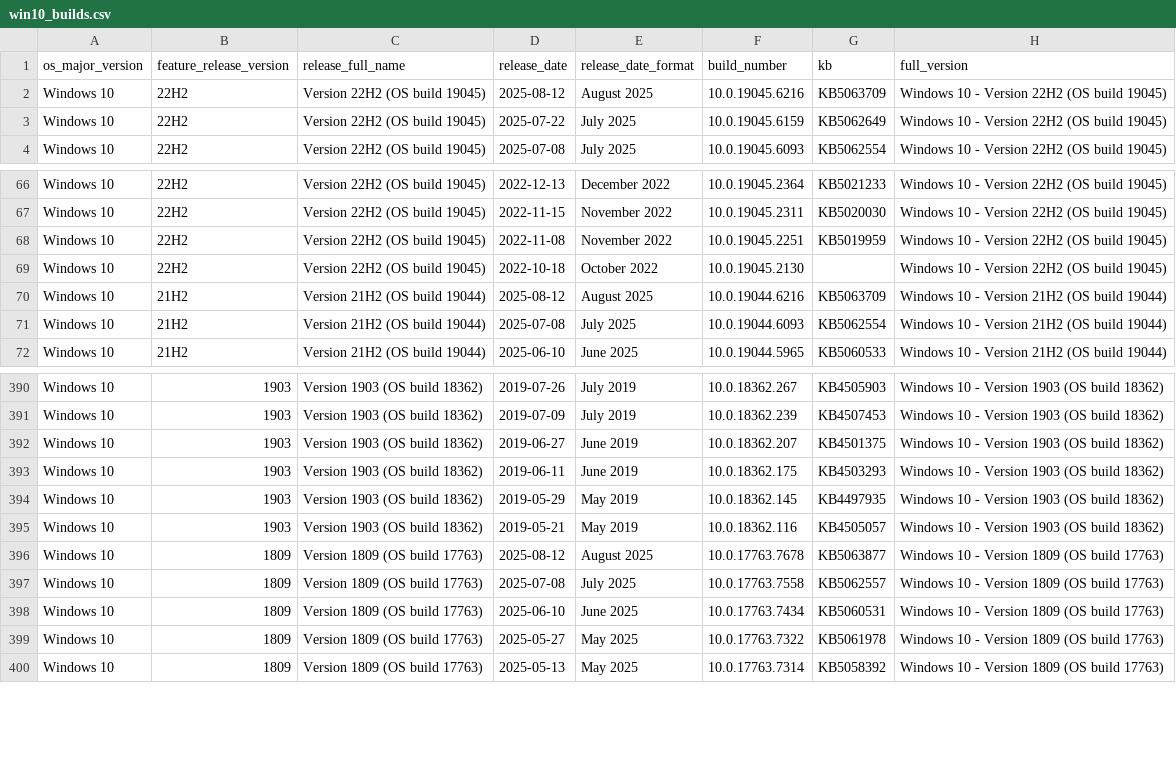
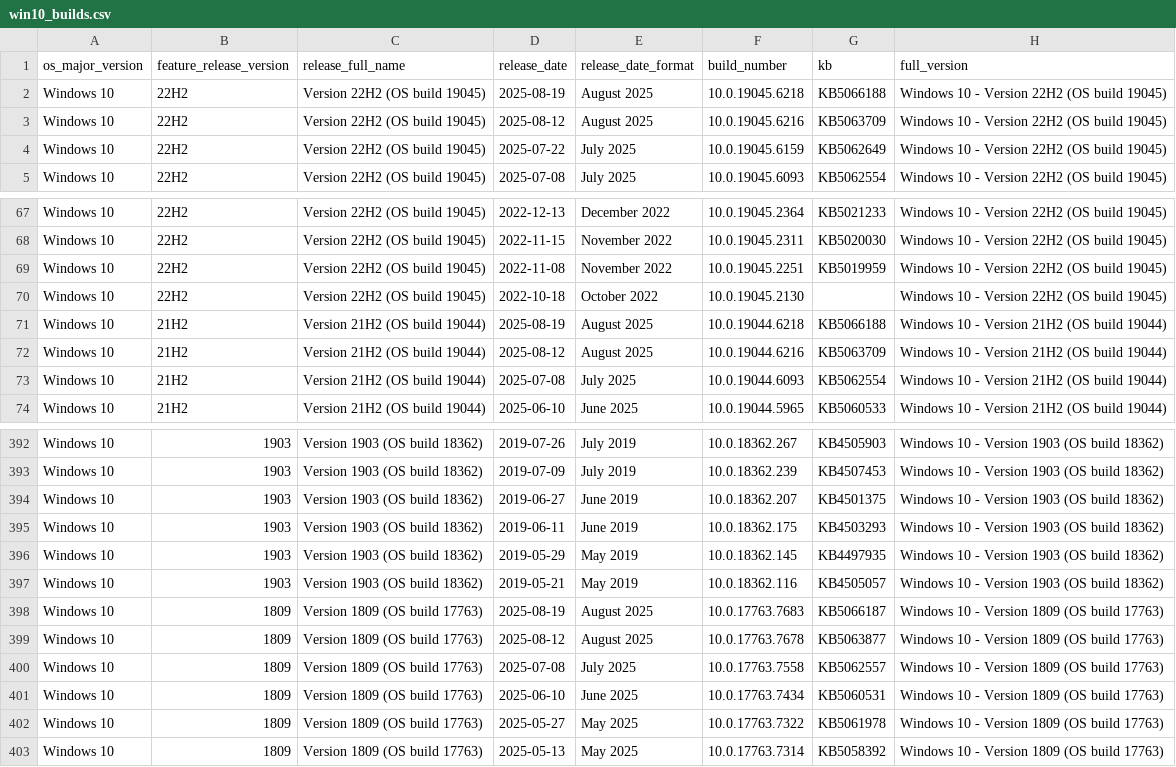
Before and after one commit to Clemv95/Windows-Update-CSV-Scraper, a CSV file: win10_builds.csv, drawn as a sheet; only a part is shown, gaps mark what is left out; the diff names each change by its address in the sheet, - before the commit and + after, or states it on an @@ line.

```diff
--- a/win10_builds.csv
+++ b/win10_builds.csv
+row 2: Windows 10 | 22H2 | Version 22H2 (OS build 19045) | 2025-08-19 | August 2025 | 10.0.19045.6218 | KB5066188 | Windows 10 - Version 22H2 (OS build 19045)
+row 71: Windows 10 | 21H2 | Version 21H2 (OS build 19044) | 2025-08-19 | August 2025 | 10.0.19044.6218 | KB5066188 | Windows 10 - Version 21H2 (OS build 19044)
+row 398: Windows 10 | 1809 | Version 1809 (OS build 17763) | 2025-08-19 | August 2025 | 10.0.17763.7683 | KB5066187 | Windows 10 - Version 1809 (OS build 17763)
```
Also changed, not shown: win11_builds.csv.
